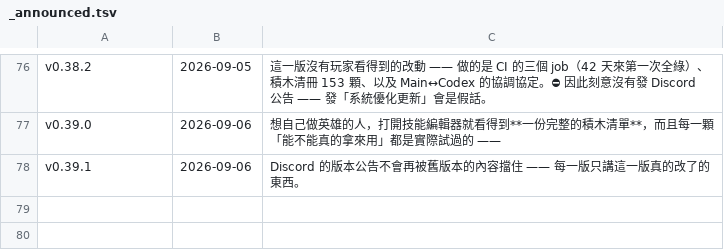
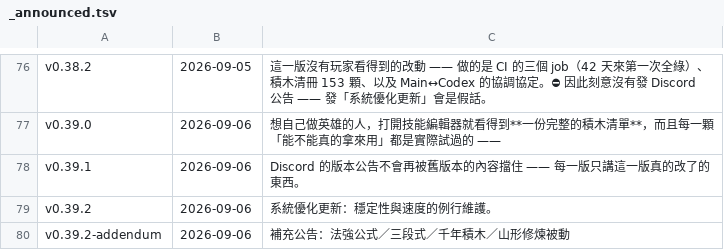
Before and after one commit to adms/GGD, a TSV file: docs/_release/_announced.tsv, drawn as a sheet; only a part is shown, gaps mark what is left out; the diff names each change by its address in the sheet, - before the commit and + after, or states it on an @@ line.

```diff
--- a/docs/_release/_announced.tsv
+++ b/docs/_release/_announced.tsv
+row 79: v0.39.2 | 2026-09-06 | 系統優化更新：穩定性與速度的例行維護。
+row 80: v0.39.2-addendum | 2026-09-06 | 補充公告：法強公式／三段式／千年積木／山形修煉被動
```
